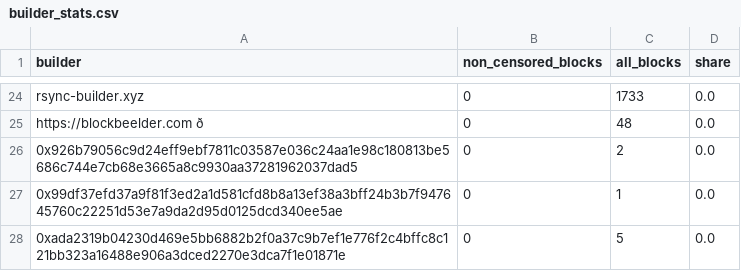
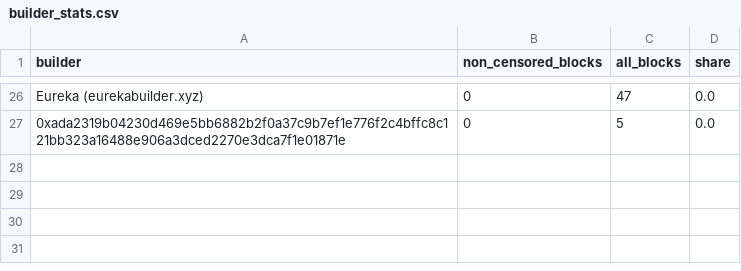
Before and after one commit to nerolation/censorship.pics, a CSV file: data/builder_stats.csv, drawn as a sheet; only a part is shown, gaps mark what is left out; removed rows and columns are numbered as before the commit, all else as after; the diff covers the shown part only; the diff names each change by its address in the sheet, - before the commit and + after, or states it on an @@ line.

```diff
--- a/data/builder_stats.csv
+++ b/data/builder_stats.csv
-A26 (builder): rsync-builder.xyz
+A26 (builder): Eureka (eurekabuilder.xyz)
-C26 (all_blocks): 1733
+C26 (all_blocks): 47
-row 25: https://blockbeelder.com ð | 0 | 48 | 0.0
-row 26: 0x926b79056c9d24eff9ebf7811c03587e036c24aa1e98c180813be5686c744e7cb68e3665a8c9930aa37281962037dad5 | 0 | 2 | 0.0
@@ row 27 moved to row 17: 0x99df37efd37a9f81f3ed2a1d581cfd8b8a13ef… @@
```
Also changed, not shown: 5 added rows, 4 removed rows, 4 moved rows and 27 edited cells elsewhere in this file, data/builder_censorship_share.csv, data/censorship_stats.csv, 4 other files.
